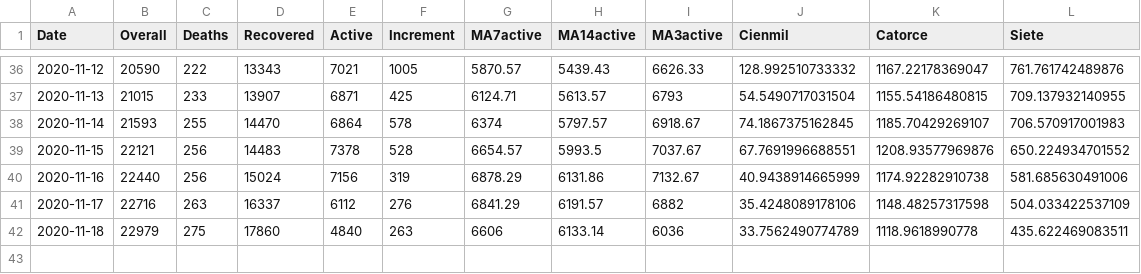
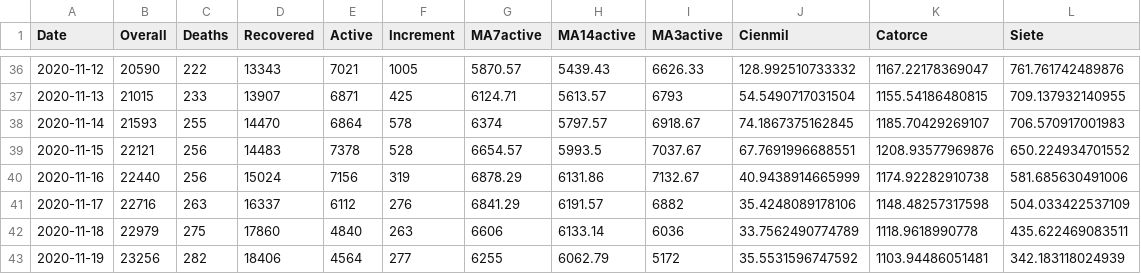
Before and after one commit to peelbox/KrakowCovid, a CSV file: data/MKrakow.csv, drawn as a sheet; only a part is shown, gaps mark what is left out; the diff names each change by its address in the sheet, - before the commit and + after, or states it on an @@ line.

```diff
--- a/data/MKrakow.csv
+++ b/data/MKrakow.csv
+row 43: 2020-11-19 | 23256 | 282 | 18406 | 4564 | 277 | 6255 | 6062.79 | 5172 | 35.5531596747592 | 1103.94486051481 | 342.183118024939
```
Also changed, not shown: data/krakow.csv, 6 other files.
